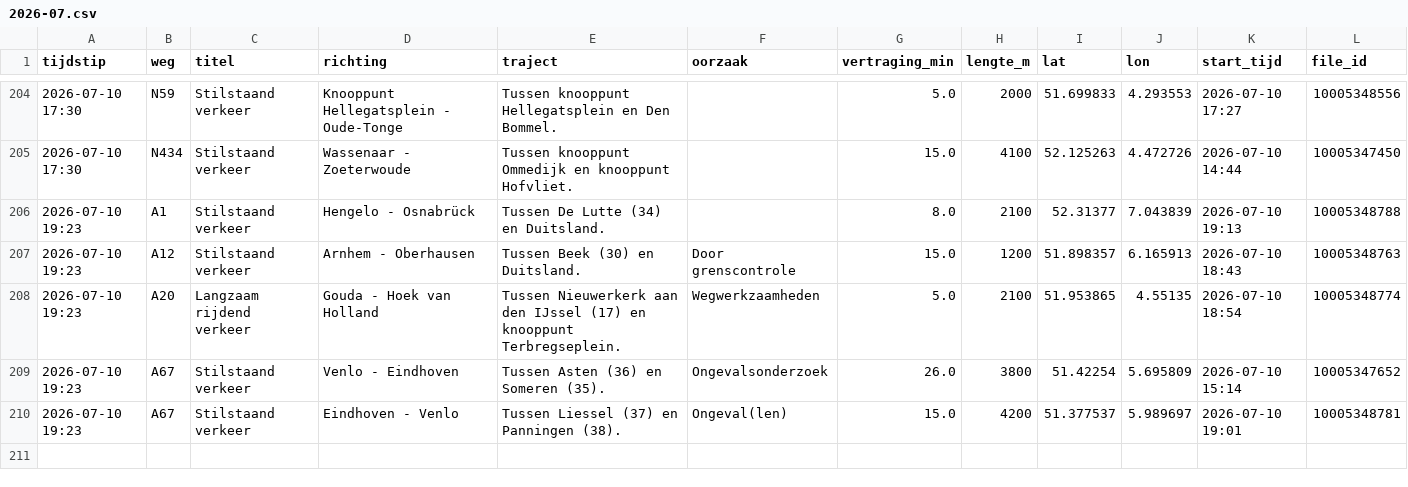
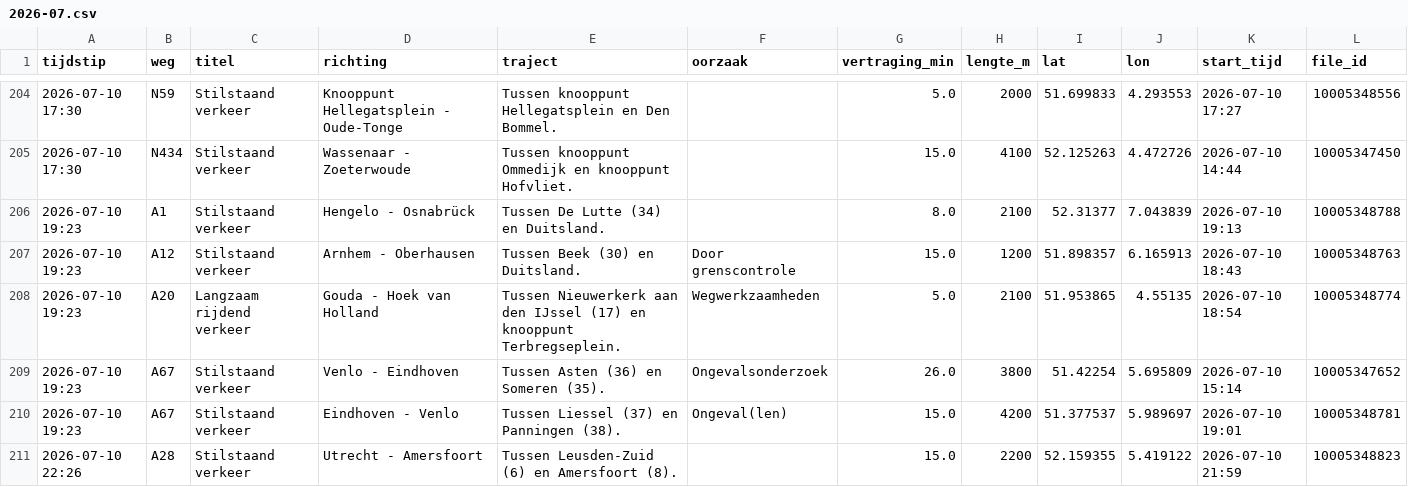
Before and after one commit to YvesW81/test-3, a CSV file: data/files/2026-07.csv, drawn as a sheet; only a part is shown, gaps mark what is left out.

```diff
--- a/data/files/2026-07.csv
+++ b/data/files/2026-07.csv
@@ -210 +210,2 @@ tijdstip,weg,titel,richting,traject,oorzaak,vertraging_min,lengte_m,lat,lon,star
 2026-07-10 19:23,A67,Stilstaand verkeer,Eindhoven - Venlo,Tussen Liessel (37) en Panningen (38).,Ongeval(len),15.0,4200,51.377537,5.989697,2026-07-10 19:01,10005348781
+2026-07-10 22:26,A28,Stilstaand verkeer,Utrecht - Amersfoort,Tussen Leusden-Zuid (6) en Amersfoort (8).,,15.0,2200,52.159355,5.419122,2026-07-10 21:59,10005348823
```
Also changed, not shown: data/totalen.csv.
